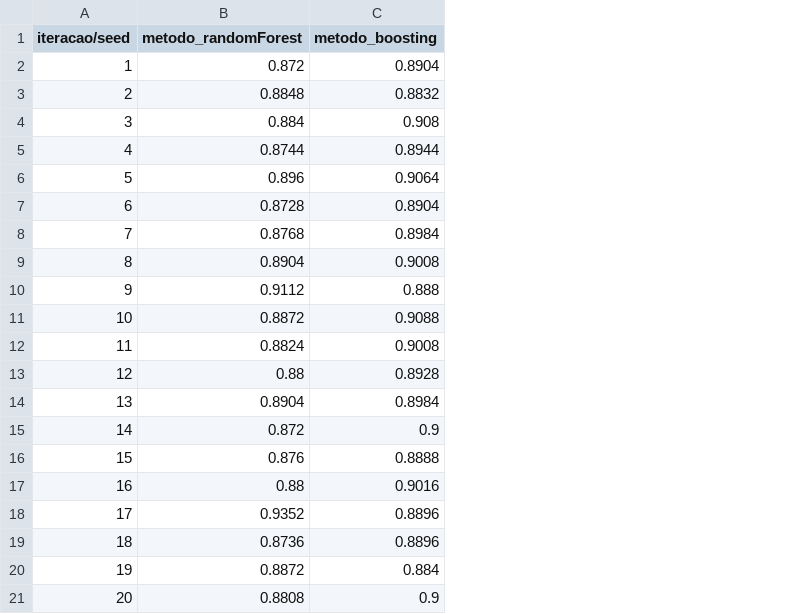
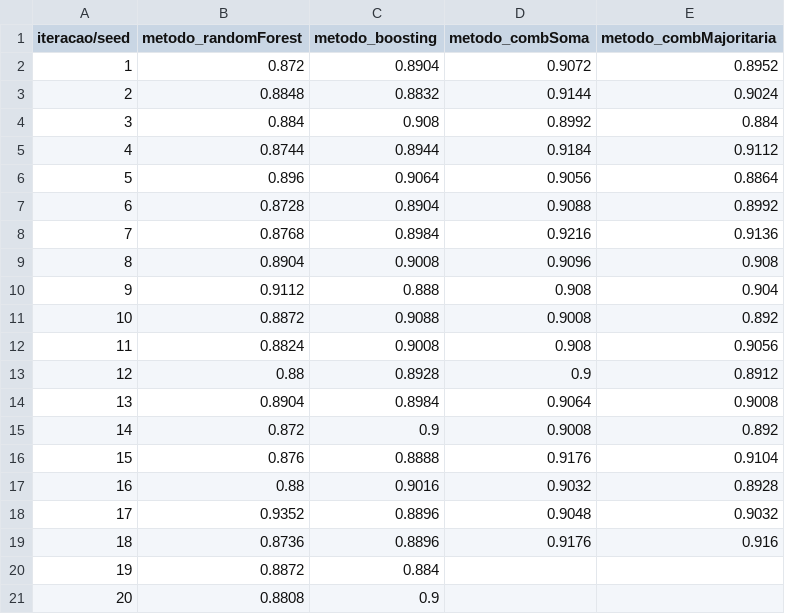
Before and after one commit to Estrelarios/Trab1, a CSV file: resultados/resultados_comb_smc.csv, drawn as a sheet; the diff names each change by its address in the sheet, - before the commit and + after, or states it on an @@ line.

Commit message:
resultados comb SOMA e VOTO MAJORITARIO
Co-authored-by: Andre <Estrelarios@users.noreply.github.com>

```diff
--- a/resultados/resultados_comb_smc.csv
+++ b/resultados/resultados_comb_smc.csv
+column D (metodo_combSoma), rows 2-19: 0.9072 | 0.9144 | 0.8992 | 0.9184 | 0.9056 | 0.9088 | 0.9216 | 0.9096 | 0.908 | 0.9008 | 0.908 | 0.9 | 0.9064 | 0.9008 | 0.9176 | 0.9032 | 0.9048 | 0.9176
+column E (metodo_combMajoritaria), rows 2-19: 0.8952 | 0.9024 | 0.884 | 0.9112 | 0.8864 | 0.8992 | 0.9136 | 0.908 | 0.904 | 0.892 | 0.9056 | 0.8912 | 0.9008 | 0.892 | 0.9104 | 0.8928 | 0.9032 | 0.916
```
